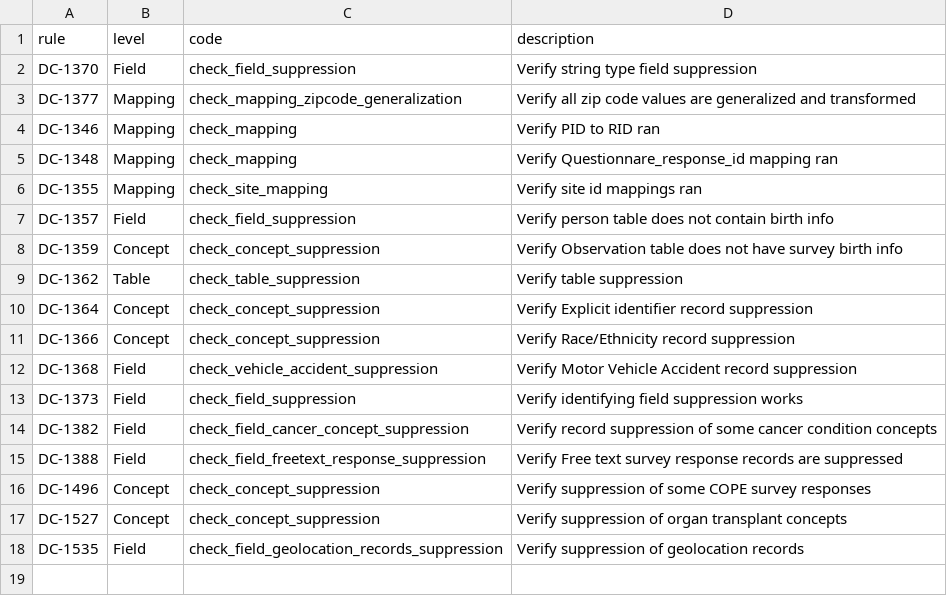
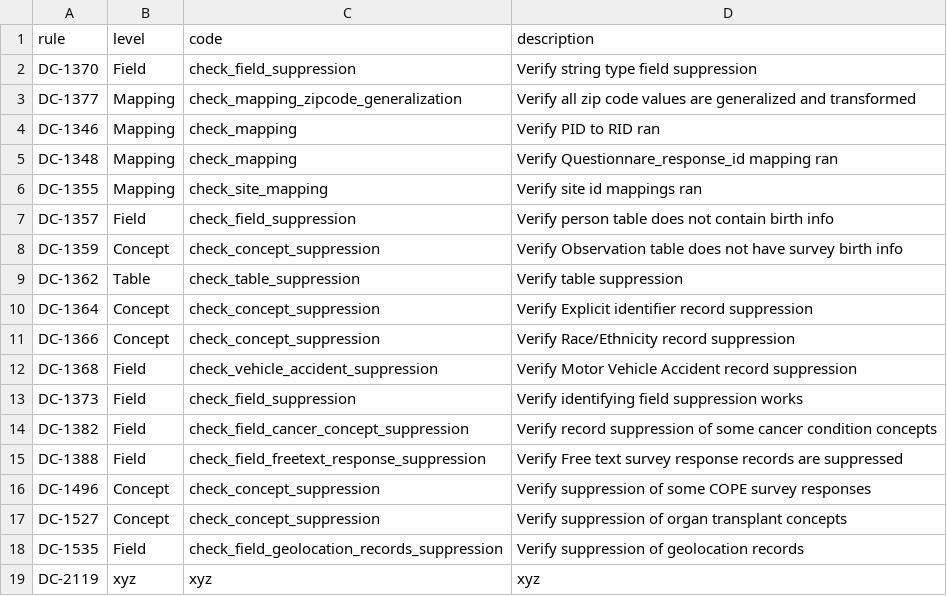
Before and after one commit to all-of-us/curation, a CSV file: data_steward/analytics/cdr_ops/controlled_tier_qc/csv/Controlled_Tier_Check_Description.csv, drawn as a sheet; the diff names each change by its address in the sheet, - before the commit and + after, or states it on an @@ line.

```diff
--- a/data_steward/analytics/cdr_ops/controlled_tier_qc/csv/Controlled_Tier_Check_Description.csv
+++ b/data_steward/analytics/cdr_ops/controlled_tier_qc/csv/Controlled_Tier_Check_Description.csv
+row 19: DC-2119 | xyz | xyz | xyz
```
Also changed, not shown: 3 other files.
